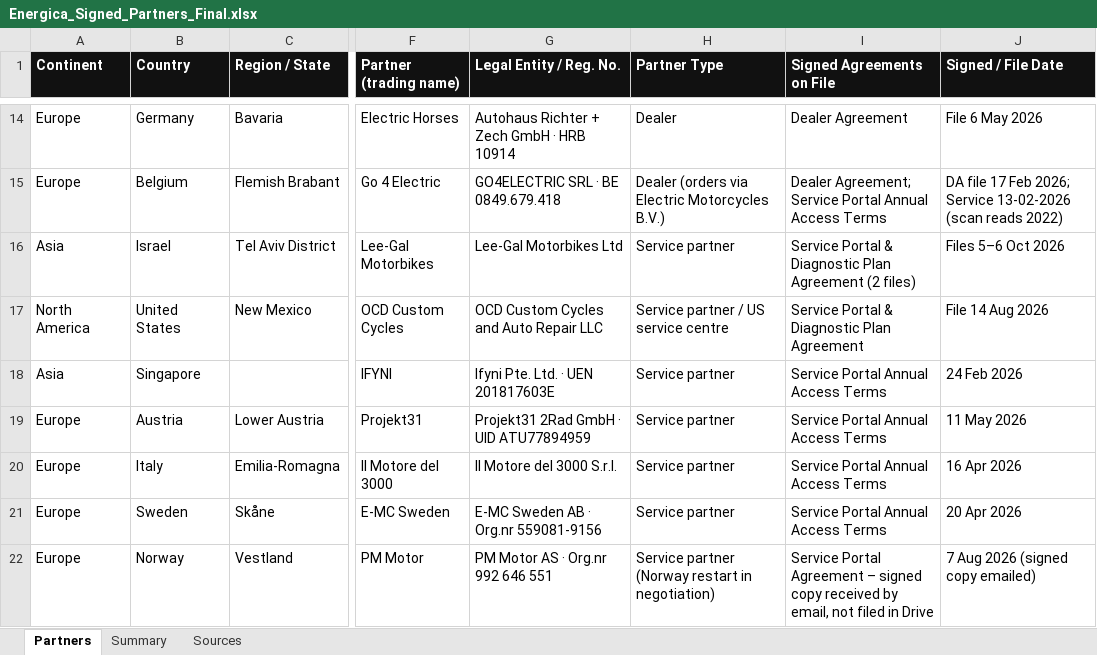
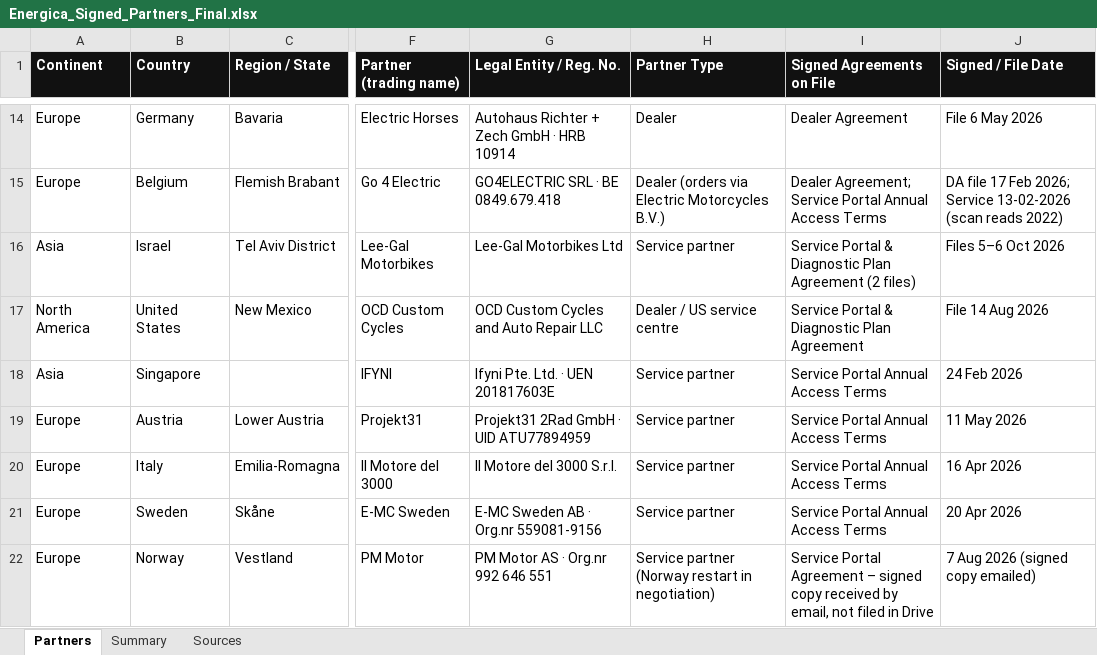
Before and after one commit to Energica-Motor/Energica-Landing-Page, an Excel workbook: data/source/Energica_Signed_Partners_Final.xlsx, sheet Partners, drawn as a sheet; only a part is shown, gaps mark what is left out; values as stored, in another font and other column widths than the file's, no borders; table styles not drawn; the diff names each change by its address in the sheet, - before the commit and + after, or states it on an @@ line.

```diff
--- a/data/source/Energica_Signed_Partners_Final.xlsx (sheet Partners)
+++ b/data/source/Energica_Signed_Partners_Final.xlsx (sheet Partners)
-H17 (Partner Type): Service partner / US service centre
+H17 (Partner Type): Dealer / US service centre
```
Also changed, not shown: 2 other files.
